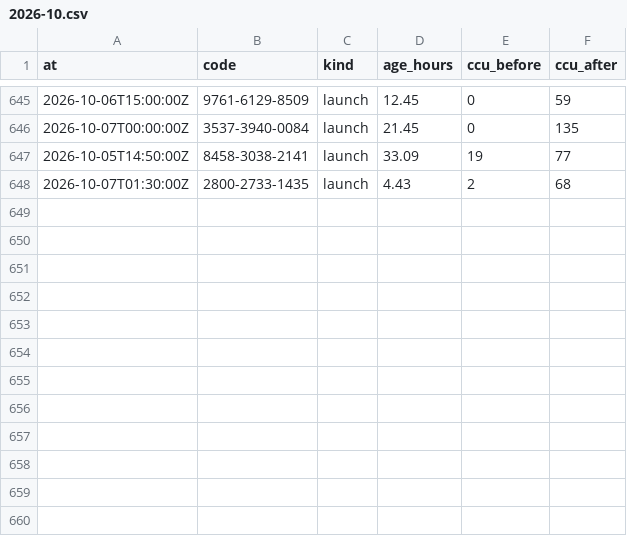
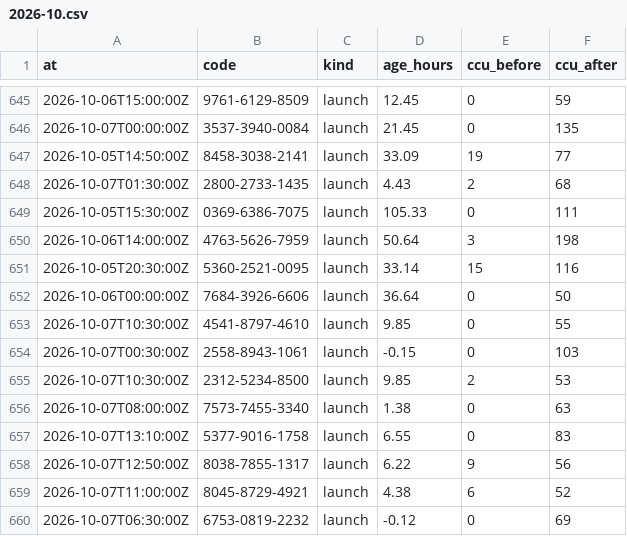
Before and after one commit to Chawewo/fortniteDiscoveryTracker, a CSV file: data/pickups/2026-10.csv, drawn as a sheet; only a part is shown, gaps mark what is left out.

```diff
--- a/data/pickups/2026-10.csv
+++ b/data/pickups/2026-10.csv
@@ -648 +648,13 @@ at,code,kind,age_hours,ccu_before,ccu_after
 2026-10-07T01:30:00Z,2800-2733-1435,launch,4.43,2,68
+2026-10-05T15:30:00Z,0369-6386-7075,launch,105.33,0,111
+2026-10-06T14:00:00Z,4763-5626-7959,launch,50.64,3,198
+2026-10-05T20:30:00Z,5360-2521-0095,launch,33.14,15,116
+2026-10-06T00:00:00Z,7684-3926-6606,launch,36.64,0,50
+2026-10-07T10:30:00Z,4541-8797-4610,launch,9.85,0,55
+2026-10-07T00:30:00Z,2558-8943-1061,launch,-0.15,0,103
+2026-10-07T10:30:00Z,2312-5234-8500,launch,9.85,2,53
+2026-10-07T08:00:00Z,7573-7455-3340,launch,1.38,0,63
+2026-10-07T13:10:00Z,5377-9016-1758,launch,6.55,0,83
+2026-10-07T12:50:00Z,8038-7855-1317,launch,6.22,9,56
+2026-10-07T11:00:00Z,8045-8729-4921,launch,4.38,6,52
+2026-10-07T06:30:00Z,6753-0819-2232,launch,-0.12,0,69
```
Also changed, not shown: data/runs/2026-10.csv, 5 other files.
